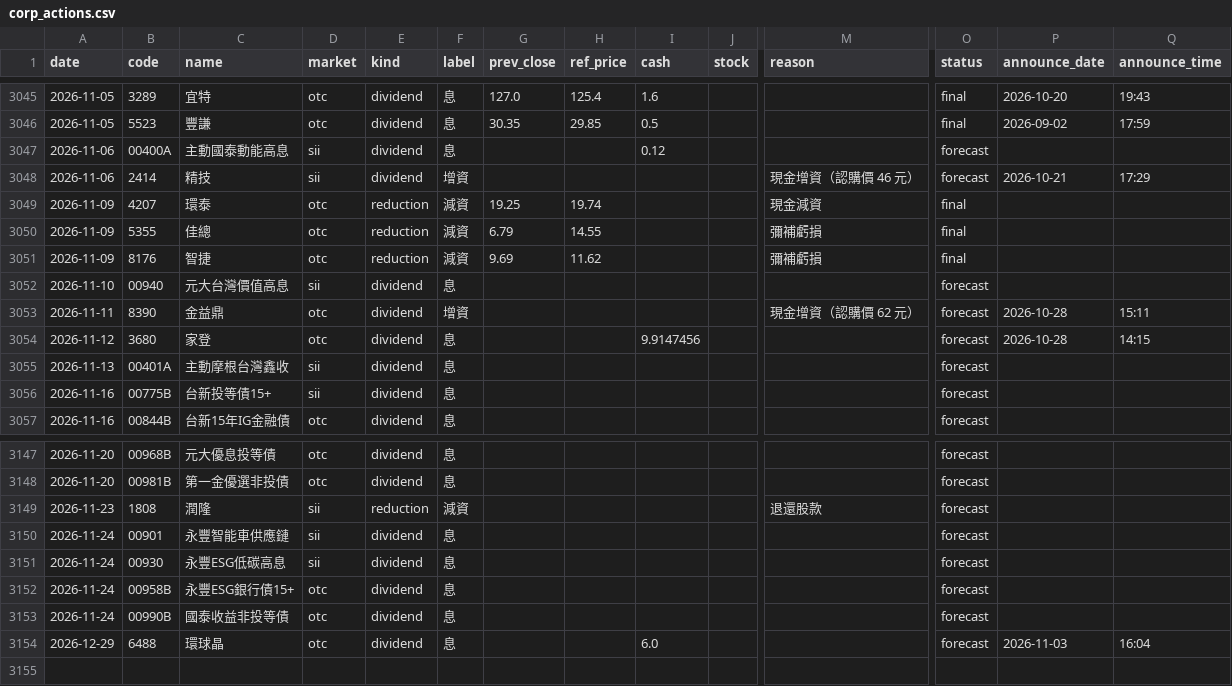
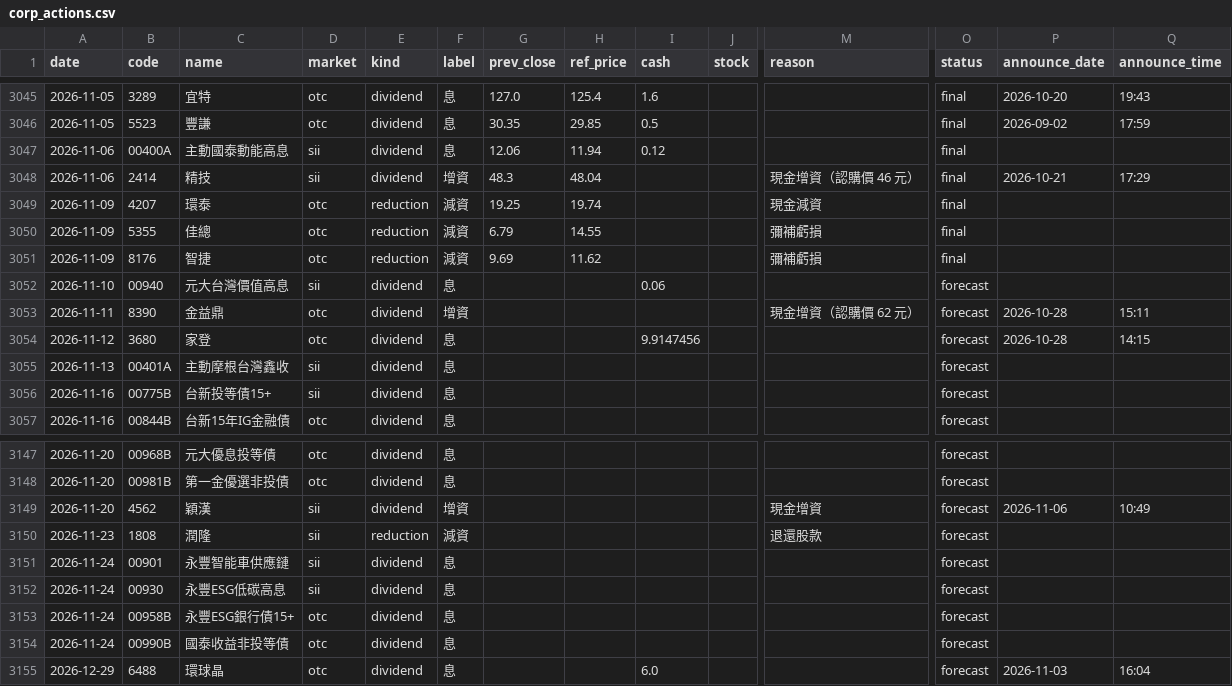
Before and after one commit to kevin92827/stock_track, a CSV file: data/corp_actions.csv, drawn as a sheet; only a part is shown, gaps mark what is left out; rows hold the shown columns only; the diff names each change by its address in the sheet, - before the commit and + after, or states it on an @@ line.

```diff
--- a/data/corp_actions.csv
+++ b/data/corp_actions.csv
-G3047 (prev_close): (empty)
+G3047 (prev_close): 12.06
-H3047 (ref_price): (empty)
+H3047 (ref_price): 11.94
-O3047:O3048 (status): forecast
+O3047:O3048 (status): final
-G3048 (prev_close): (empty)
+G3048 (prev_close): 48.3
-H3048 (ref_price): (empty)
+H3048 (ref_price): 48.04
-I3052 (cash): (empty)
+I3052 (cash): 0.06
+row 3149: 2026-11-20 | 4562 | 穎漢 | sii | dividend | 增資 |  |  |  |  | 現金增資 | forecast | 2026-11-06 | 10:49
```
Also changed, not shown: data/cb_announcements.csv, data/cb_board.csv, 8 other files.
